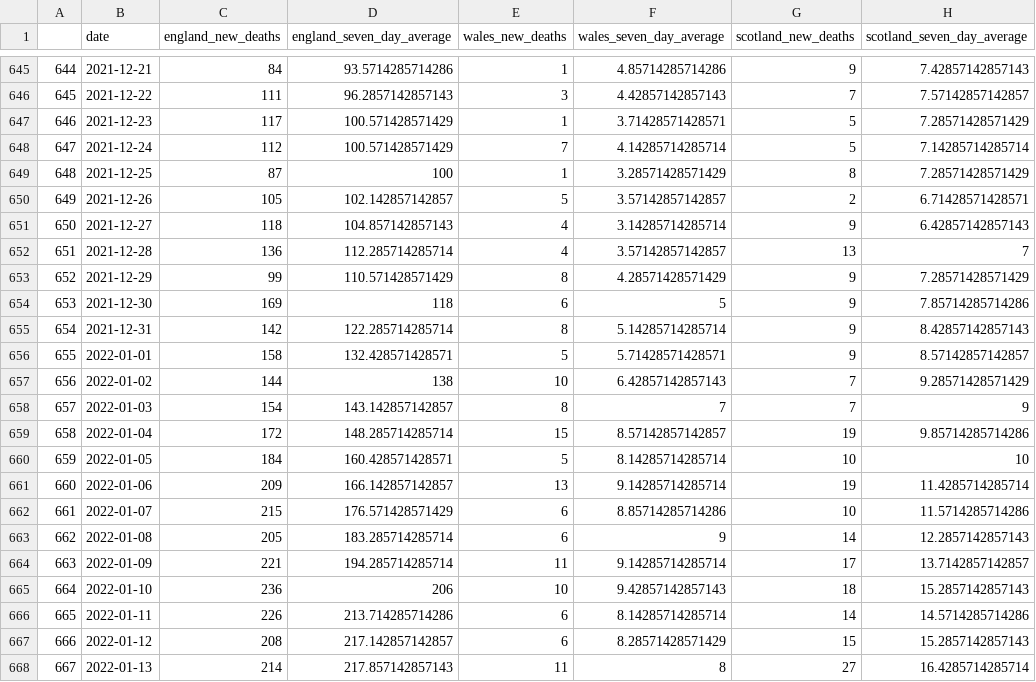
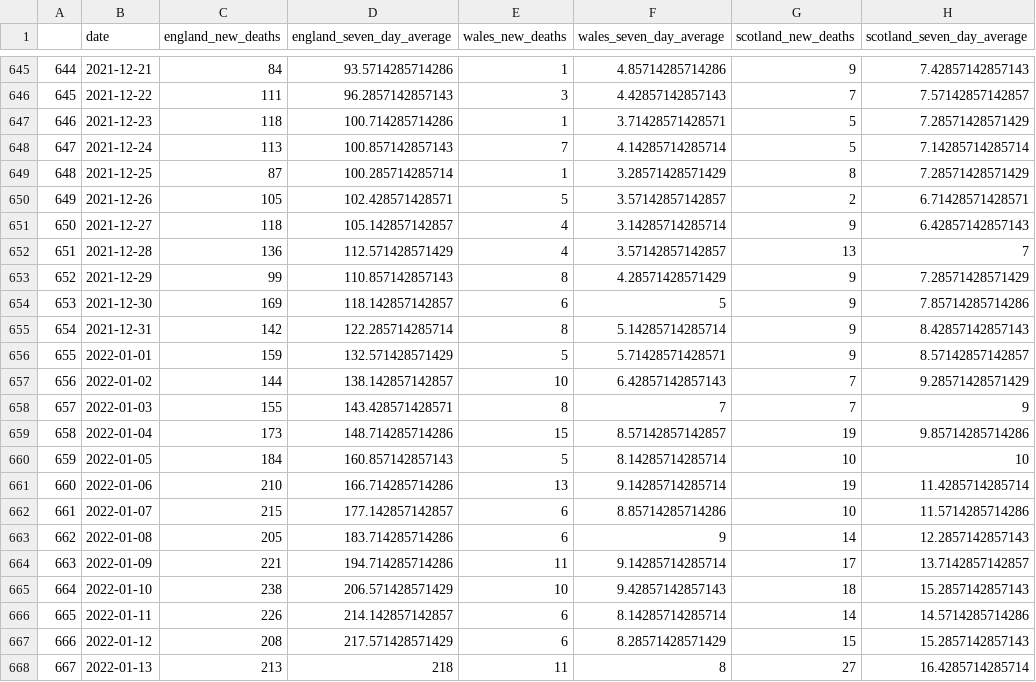
Before and after one commit to GWilloughby99/covid-automation, a CSV file: raw-data/deaths_nations.csv, drawn as a sheet; only a part is shown, gaps mark what is left out; the diff covers the shown part only; the diff names each change by its address in the sheet, - before the commit and + after, or states it on an @@ line.

```diff
--- a/raw-data/deaths_nations.csv
+++ b/raw-data/deaths_nations.csv
-C647 (england_new_deaths): 117
+C647 (england_new_deaths): 118
-D647 (england_seven_day_average): 100.571428571429
+D647 (england_seven_day_average): 100.714285714286
-C648 (england_new_deaths): 112
+C648 (england_new_deaths): 113
-D648 (england_seven_day_average): 100.571428571429
+D648 (england_seven_day_average): 100.857142857143
-D649 (england_seven_day_average): 100
+D649 (england_seven_day_average): 100.285714285714
-D650 (england_seven_day_average): 102.142857142857
+D650 (england_seven_day_average): 102.428571428571
-D651 (england_seven_day_average): 104.857142857143
+D651 (england_seven_day_average): 105.142857142857
-D652 (england_seven_day_average): 112.285714285714
+D652 (england_seven_day_average): 112.571428571429
-D653 (england_seven_day_average): 110.571428571429
+D653 (england_seven_day_average): 110.857142857143
-D654 (england_seven_day_average): 118
+D654 (england_seven_day_average): 118.142857142857
-C656 (england_new_deaths): 158
+C656 (england_new_deaths): 159
-D656 (england_seven_day_average): 132.428571428571
+D656 (england_seven_day_average): 132.571428571429
-D657 (england_seven_day_average): 138
+D657 (england_seven_day_average): 138.142857142857
-C658 (england_new_deaths): 154
+C658 (england_new_deaths): 155
-D658 (england_seven_day_average): 143.142857142857
+D658 (england_seven_day_average): 143.428571428571
-C659 (england_new_deaths): 172
+C659 (england_new_deaths): 173
-D659 (england_seven_day_average): 148.285714285714
+D659 (england_seven_day_average): 148.714285714286
-D660 (england_seven_day_average): 160.428571428571
+D660 (england_seven_day_average): 160.857142857143
-C661 (england_new_deaths): 209
+C661 (england_new_deaths): 210
-D661 (england_seven_day_average): 166.142857142857
+D661 (england_seven_day_average): 166.714285714286
-D662 (england_seven_day_average): 176.571428571429
+D662 (england_seven_day_average): 177.142857142857
-D663 (england_seven_day_average): 183.285714285714
+D663 (england_seven_day_average): 183.714285714286
-D664 (england_seven_day_average): 194.285714285714
+D664 (england_seven_day_average): 194.714285714286
-C665 (england_new_deaths): 236
+C665 (england_new_deaths): 238
-D665 (england_seven_day_average): 206
+D665 (england_seven_day_average): 206.571428571429
-D666 (england_seven_day_average): 213.714285714286
+D666 (england_seven_day_average): 214.142857142857
-D667 (england_seven_day_average): 217.142857142857
+D667 (england_seven_day_average): 217.571428571429
-C668 (england_new_deaths): 214
+C668 (england_new_deaths): 213
-D668 (england_seven_day_average): 217.857142857143
+D668 (england_seven_day_average): 218
```
Also changed, not shown: 24 edited cells elsewhere in this file, raw-data/cases-uk.csv, raw-data/deaths_uk.csv, 14 other files.
